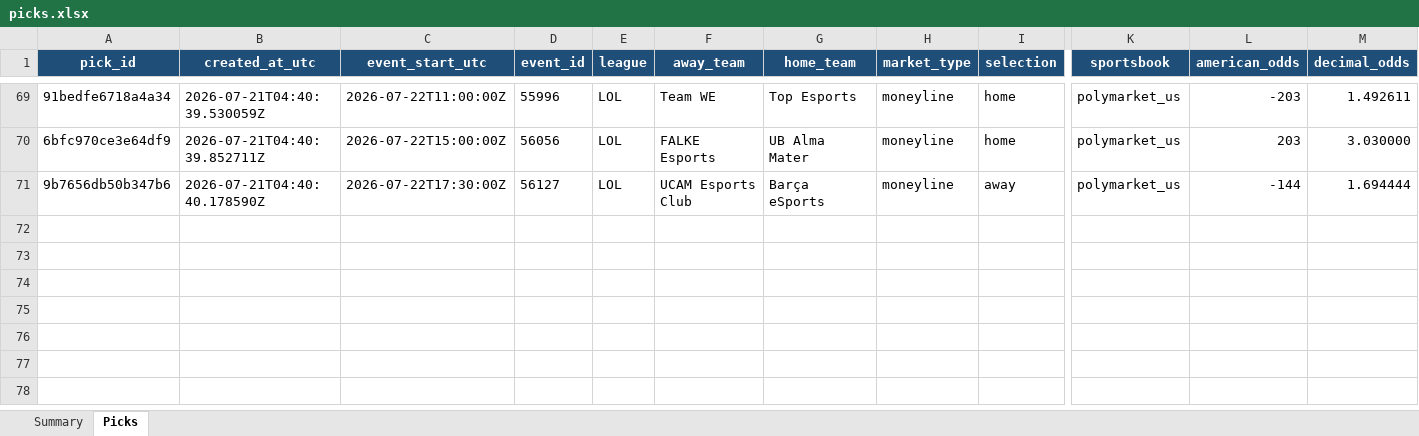
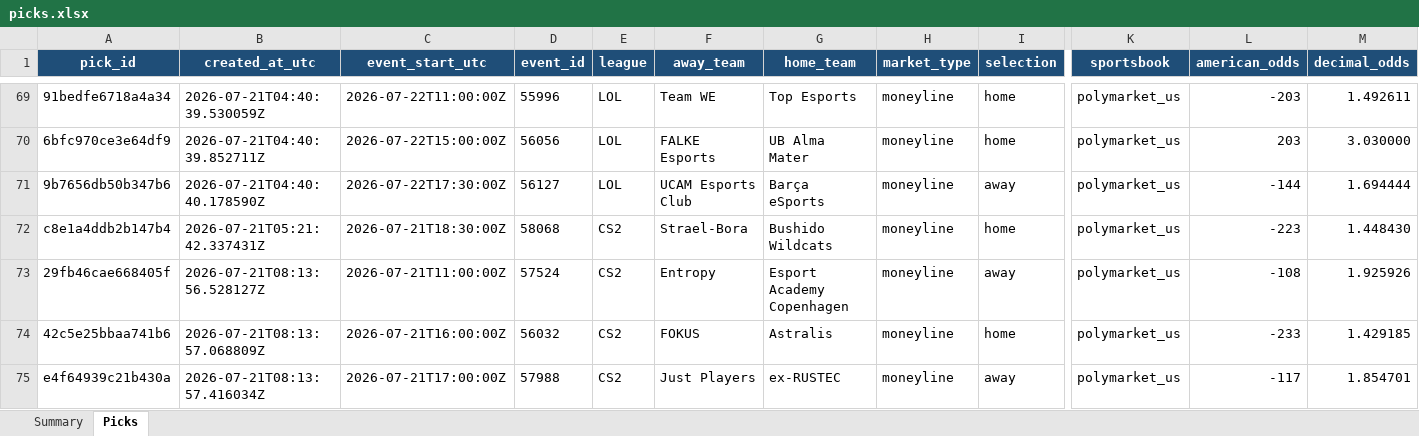
Before and after one commit to Vc9002/model-prediction, an Excel workbook: data/picks.xlsx, sheet Picks, drawn as a sheet; only a part is shown, gaps mark what is left out; values as stored, in another font and other column widths than the file's, no borders; table styles not drawn; rows hold the shown columns only; the diff names each change by its address in the sheet, - before the commit and + after, or states it on an @@ line.

```diff
--- a/data/picks.xlsx (sheet Picks)
+++ b/data/picks.xlsx (sheet Picks)
+row 72: c8e1a4ddb2b147b4 | 2026-07-21T05:21:42.337431Z | 2026-07-21T18:30:00Z | 58068 | CS2 | Strael-Bora | Bushido Wildcats | moneyline | home | polymarket_us | -223 | 1.448430
+row 73: 29fb46cae668405f | 2026-07-21T08:13:56.528127Z | 2026-07-21T11:00:00Z | 57524 | CS2 | Entropy | Esport Academy Copenhagen | moneyline | away | polymarket_us | -108 | 1.925926
+row 74: 42c5e25bbaa741b6 | 2026-07-21T08:13:57.068809Z | 2026-07-21T16:00:00Z | 56032 | CS2 | FOKUS | Astralis | moneyline | home | polymarket_us | -233 | 1.429185
+row 75: e4f64939c21b430a | 2026-07-21T08:13:57.416034Z | 2026-07-21T17:00:00Z | 57988 | CS2 | Just Players | ex-RUSTEC | moneyline | away | polymarket_us | -117 | 1.854701
```
Also changed, not shown: sheet Summary, 1 other file.
